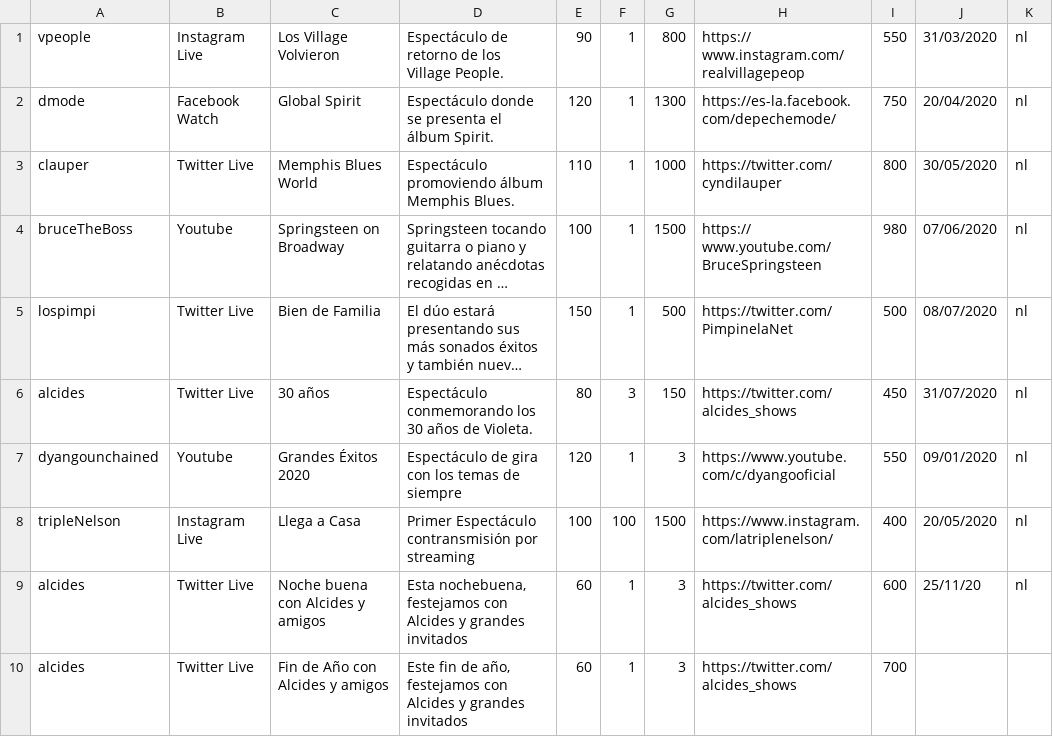
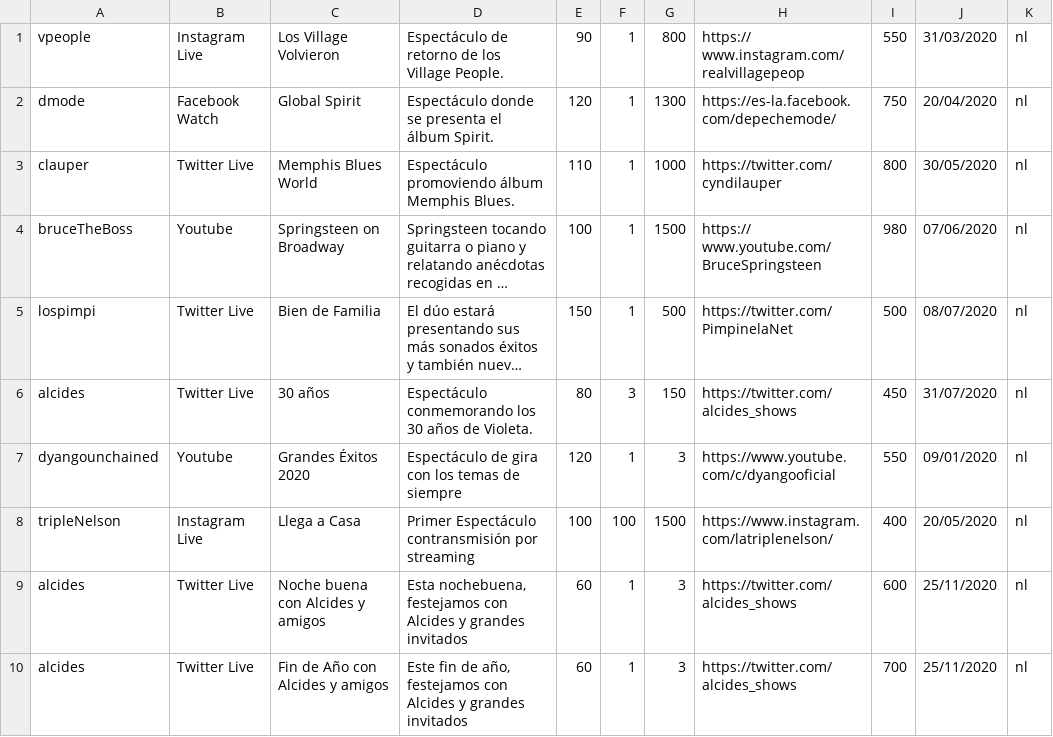
Before and after one commit to Binary22/CoronaTickets, a CSV file: workstation/data/espectaculos.csv, drawn as a sheet; long unchanged cells end in ….

Commit message:
Agrega cargas de datos
Espectaculos, estados de espectaculos, funciones, registros, paquetes, compras, valoraciones.

```diff
--- a/workstation/data/espectaculos.csv
+++ b/workstation/data/espectaculos.csv
@@ -8,3 +8,3 @@ dyangounchained;Youtube;Grandes Éxitos 2020;Espectáculo de gira con los temas
 tripleNelson;Instagram Live;Llega a Casa;Primer Espectáculo contransmisión por streaming;100;100;1500;https://www.instagram.com/latriplenelson/;400;20/05/2020;nl
-alcides;Twitter Live;Noche buena con Alcides y amigos;Esta nochebuena, festejamos con Alcides y grandes invitados;60;1;3;https://twitter.com/alcides_shows;600;25/11/20;nl
-alcides;Twitter Live;Fin de Año con Alcides y amigos;Este fin de año, festejamos con Alcides y grandes invitados;60;1;3;https://twitter.com/alcides_shows;700;
+alcides;Twitter Live;Noche buena con Alcides y amigos;Esta nochebuena, festejamos con Alcides y grandes invitados;60;1;3;https://twitter.com/alcides_shows;600;25/11/2020;nl
+alcides;Twitter Live;Fin de Año con Alcides y amigos;Este fin de año, festejamos con Alcides y grandes invitados;60;1;3;https://twitter.com/alcides_shows;700;25/11/2020;nl
```
Also changed, not shown: workstation/data/funciones.csv, workstation/data/paquetes.csv, 2 other files.
